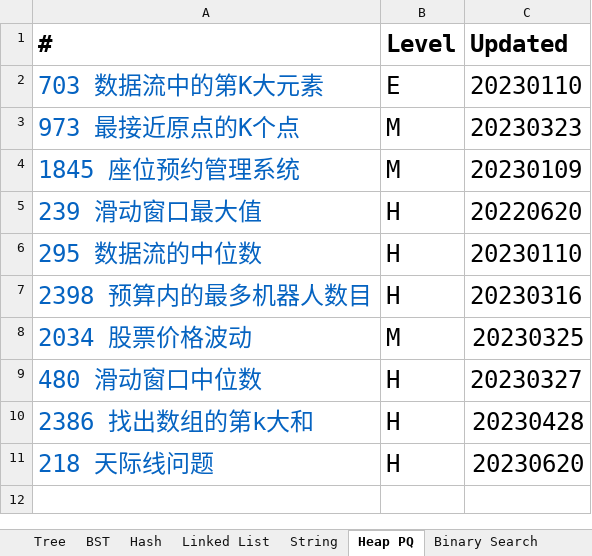
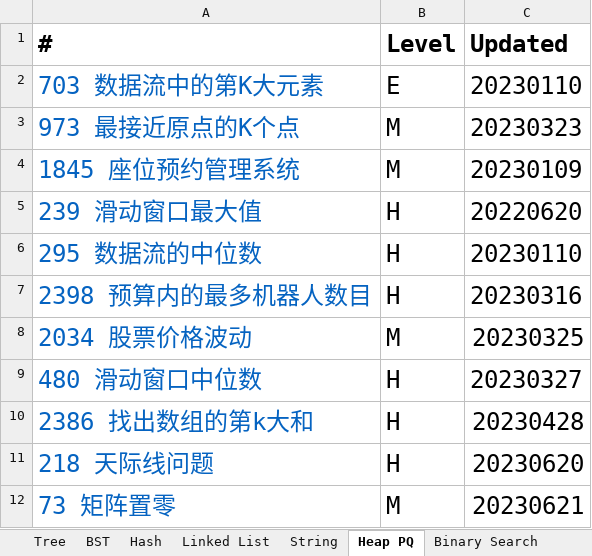
Before and after one commit to wywy136/Notes, an Excel workbook: Algorithms/Leetcode/Leetcode Catalog - Yu Wang.xlsx, sheet Heap PQ, drawn as a sheet; values as stored, in another font and other column widths than the file's, no borders; the diff names each change by its address in the sheet, - before the commit and + after, or states it on an @@ line.

```diff
--- a/Algorithms/Leetcode/Leetcode Catalog - Yu Wang.xlsx (sheet Heap PQ)
+++ b/Algorithms/Leetcode/Leetcode Catalog - Yu Wang.xlsx (sheet Heap PQ)
+row 12: 73 矩阵置零 | M | 20230621
```
Also changed, not shown: sheet Graph, sheet Two Pointers, sheet Tree, sheet DP, sheet Backtrack, 7 other files.
